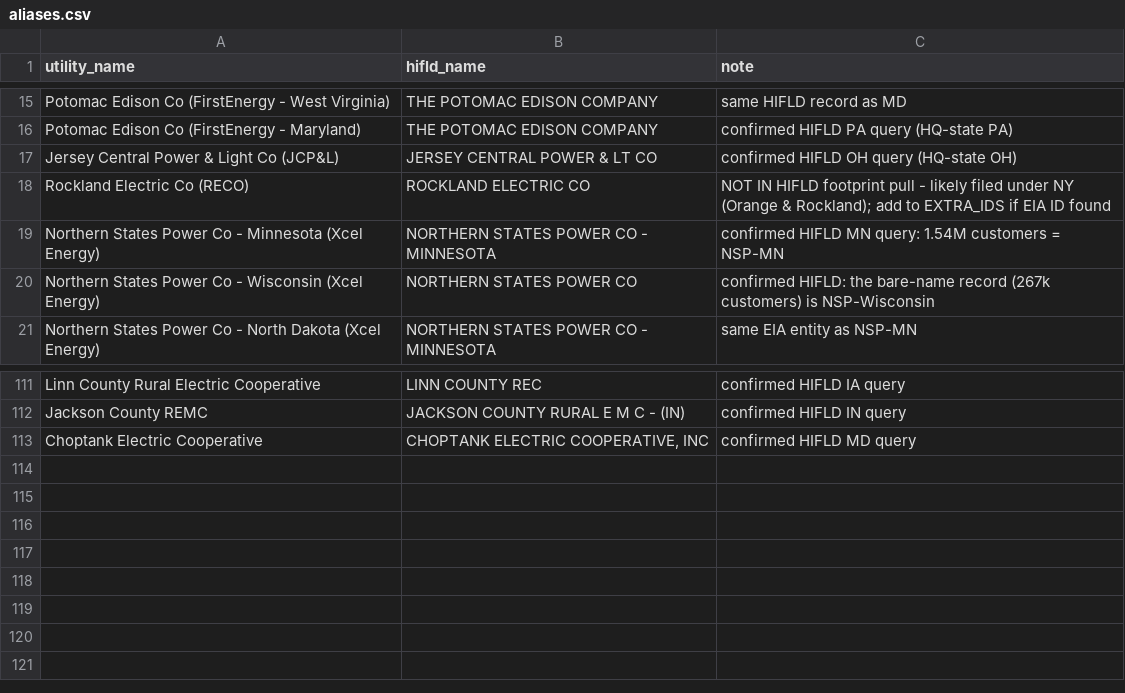
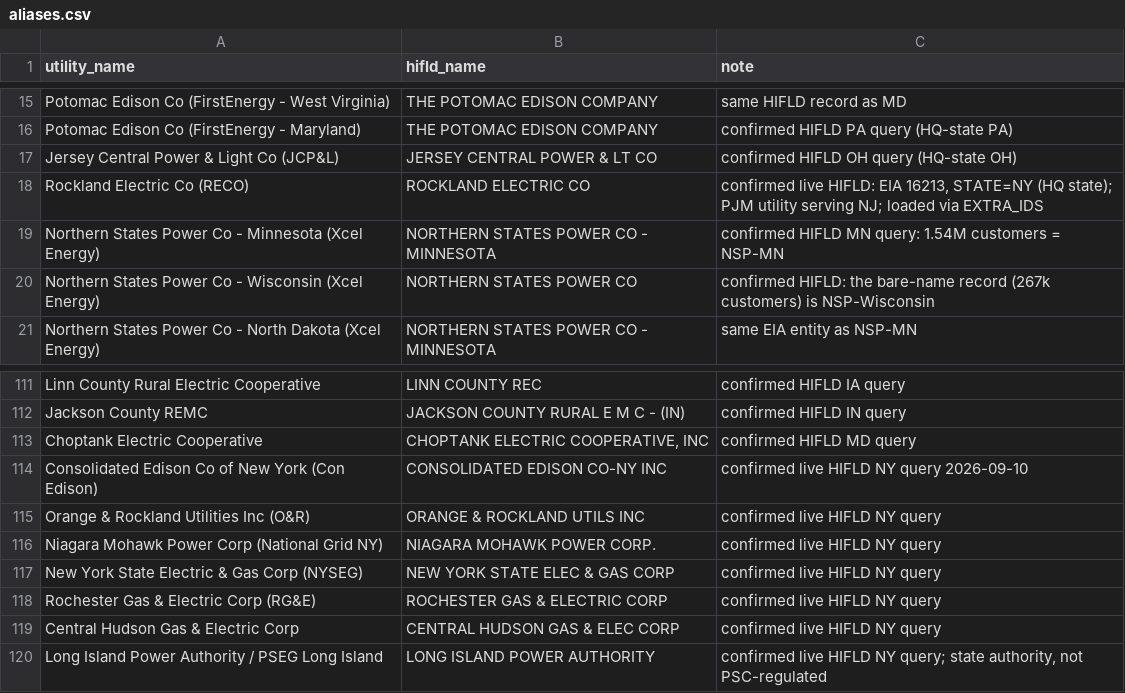
Before and after one commit to nap7645/utility-map, a CSV file: data/crosswalk/aliases.csv, drawn as a sheet; only a part is shown, gaps mark what is left out.

```diff
--- a/data/crosswalk/aliases.csv
+++ b/data/crosswalk/aliases.csv
@@ -17,3 +17,3 @@ Potomac Edison Co (FirstEnergy - Maryland),THE POTOMAC EDISON COMPANY,confirmed
 Jersey Central Power & Light Co (JCP&L),JERSEY CENTRAL POWER & LT CO,confirmed HIFLD OH query (HQ-state OH)
-Rockland Electric Co (RECO),ROCKLAND ELECTRIC CO,NOT IN HIFLD footprint pull - likely filed under NY (Orange & Rockland); add to EXTRA_IDS if EIA ID found
+Rockland Electric Co (RECO),ROCKLAND ELECTRIC CO,"confirmed live HIFLD: EIA 16213, STATE=NY (HQ state); PJM utility serving NJ; loaded via EXTRA_IDS"
 Northern States Power Co - Minnesota (Xcel Energy),NORTHERN STATES POWER CO - MINNESOTA,confirmed HIFLD MN query: 1.54M customers = NSP-MN
@@ -113 +113,8 @@ Jackson County REMC,JACKSON COUNTY RURAL E M C - (IN),confirmed HIFLD IN query
 Choptank Electric Cooperative,"CHOPTANK ELECTRIC COOPERATIVE, INC",confirmed HIFLD MD query
+Consolidated Edison Co of New York (Con Edison),CONSOLIDATED EDISON CO-NY INC,confirmed live HIFLD NY query 2026-09-10
+Orange & Rockland Utilities Inc (O&R),ORANGE & ROCKLAND UTILS INC,confirmed live HIFLD NY query
+Niagara Mohawk Power Corp (National Grid NY),NIAGARA MOHAWK POWER CORP.,confirmed live HIFLD NY query
+New York State Electric & Gas Corp (NYSEG),NEW YORK STATE ELEC & GAS CORP,confirmed live HIFLD NY query
+Rochester Gas & Electric Corp (RG&E),ROCHESTER GAS & ELECTRIC CORP,confirmed live HIFLD NY query
+Central Hudson Gas & Electric Corp,CENTRAL HUDSON GAS & ELEC CORP,confirmed live HIFLD NY query
+Long Island Power Authority / PSEG Long Island,LONG ISLAND POWER AUTHORITY,"confirmed live HIFLD NY query; state authority, not PSC-regulated"
```
Also changed, not shown: data/processed/presence_scan.csv, data/raw/hifld_over10k.csv, 20 other files.
